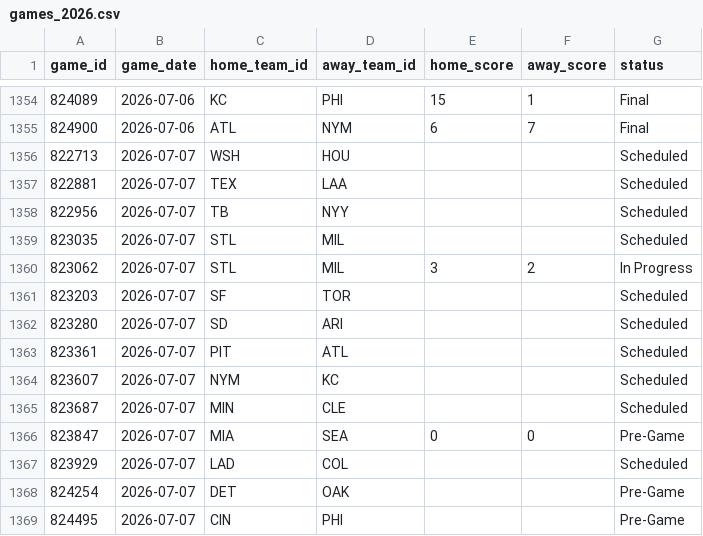
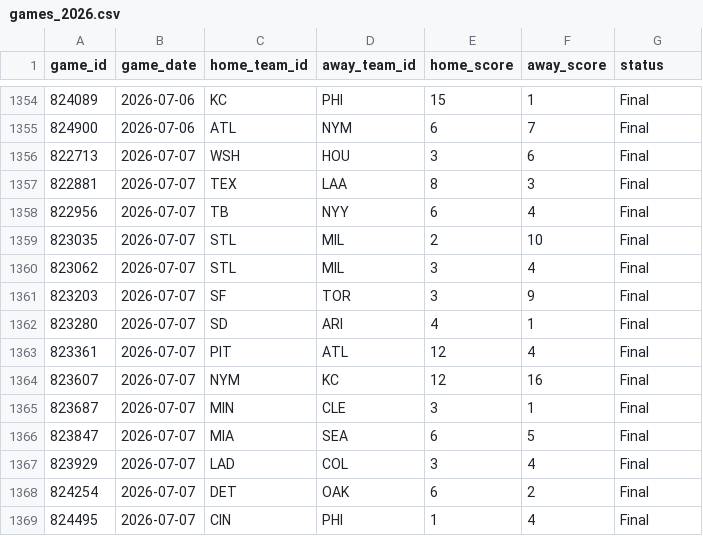
Before and after one commit to gigadon/Thats-Baseball, a CSV file: data/games_2026.csv, drawn as a sheet; only a part is shown, gaps mark what is left out; the diff covers the shown part only.

```diff
--- a/data/games_2026.csv
+++ b/data/games_2026.csv
@@ -1355,15 +1355,15 @@ game_id,game_date,home_team_id,away_team_id,home_score,away_score,status
 824900,2026-07-06,ATL,NYM,6,7,Final
-822713,2026-07-07,WSH,HOU,,,Scheduled
-822881,2026-07-07,TEX,LAA,,,Scheduled
-822956,2026-07-07,TB,NYY,,,Scheduled
-823035,2026-07-07,STL,MIL,,,Scheduled
-823062,2026-07-07,STL,MIL,3,2,In Progress
-823203,2026-07-07,SF,TOR,,,Scheduled
-823280,2026-07-07,SD,ARI,,,Scheduled
-823361,2026-07-07,PIT,ATL,,,Scheduled
-823607,2026-07-07,NYM,KC,,,Scheduled
-823687,2026-07-07,MIN,CLE,,,Scheduled
-823847,2026-07-07,MIA,SEA,0,0,Pre-Game
-823929,2026-07-07,LAD,COL,,,Scheduled
-824254,2026-07-07,DET,OAK,,,Pre-Game
-824495,2026-07-07,CIN,PHI,,,Pre-Game
+822713,2026-07-07,WSH,HOU,3,6,Final
+822881,2026-07-07,TEX,LAA,8,3,Final
+822956,2026-07-07,TB,NYY,6,4,Final
+823035,2026-07-07,STL,MIL,2,10,Final
+823062,2026-07-07,STL,MIL,3,4,Final
+823203,2026-07-07,SF,TOR,3,9,Final
+823280,2026-07-07,SD,ARI,4,1,Final
+823361,2026-07-07,PIT,ATL,12,4,Final
+823607,2026-07-07,NYM,KC,12,16,Final
+823687,2026-07-07,MIN,CLE,3,1,Final
+823847,2026-07-07,MIA,SEA,6,5,Final
+823929,2026-07-07,LAD,COL,3,4,Final
+824254,2026-07-07,DET,OAK,6,2,Final
+824495,2026-07-07,CIN,PHI,1,4,Final
```
Also changed, not shown: 15 added rows and 6 edited cells elsewhere in this file, 5 other files.
